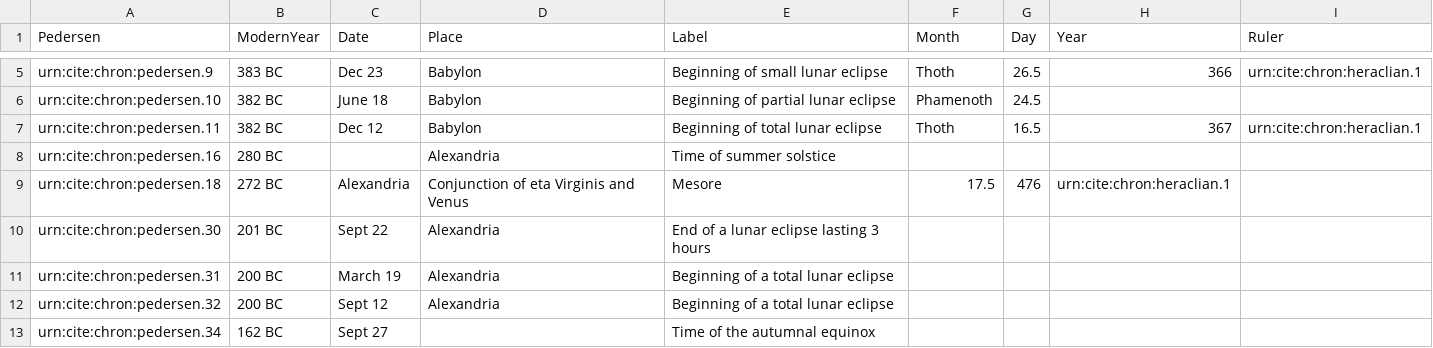
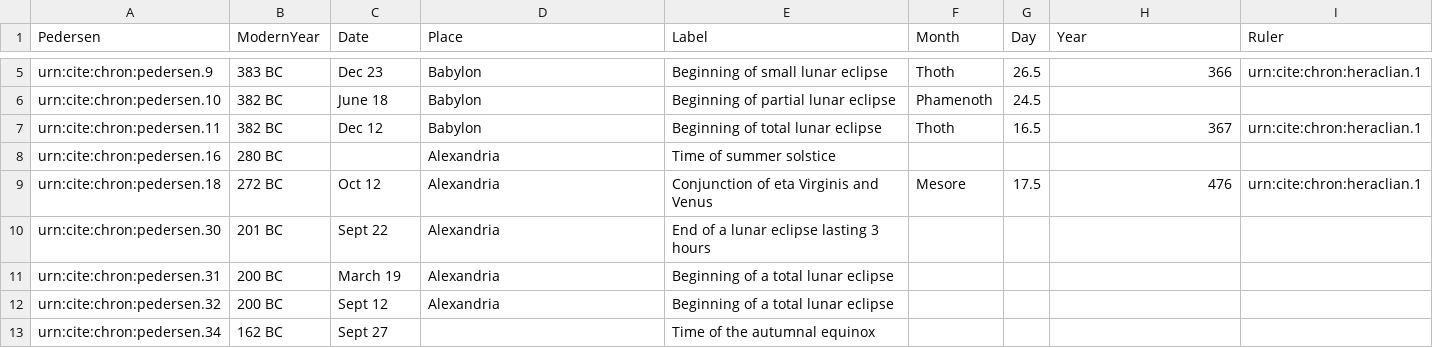
Before and after one commit to neelsmith/chronicles, a CSV file: collections/almdates.csv, drawn as a sheet; only a part is shown, gaps mark what is left out.

Commit message:
Update almdates.csv

```diff
--- a/collections/almdates.csv
+++ b/collections/almdates.csv
@@ -8,3 +8,3 @@ urn:cite:chron:pedersen.11,382 BC,Dec 12,Babylon,Beginning of total lunar eclips
 urn:cite:chron:pedersen.16,280 BC,,Alexandria,Time of summer solstice,,,,
-urn:cite:chron:pedersen.18,272 BC,Alexandria,Conjunction of eta Virginis and Venus,Mesore,17.5,476,urn:cite:chron:heraclian.1
+urn:cite:chron:pedersen.18,272 BC, Oct 12,Alexandria,Conjunction of eta Virginis and Venus,Mesore,17.5,476,urn:cite:chron:heraclian.1
 urn:cite:chron:pedersen.30,201 BC,Sept 22,Alexandria,End of a lunar eclipse lasting 3 hours,,,,
```
